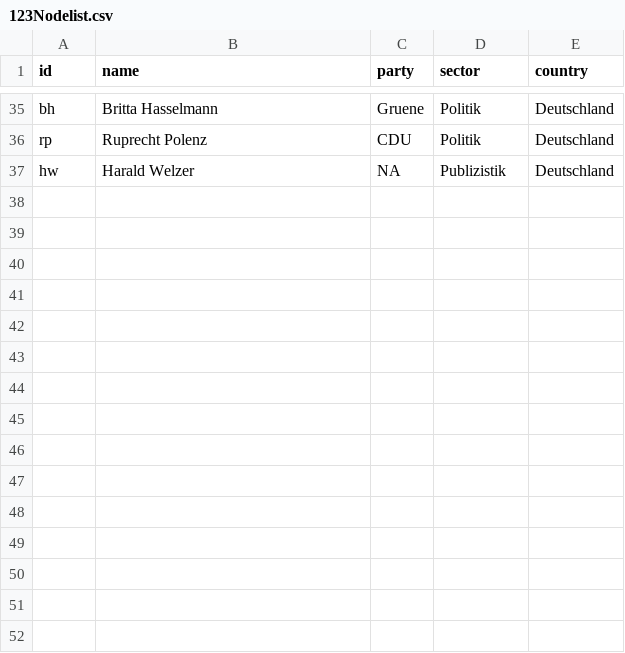
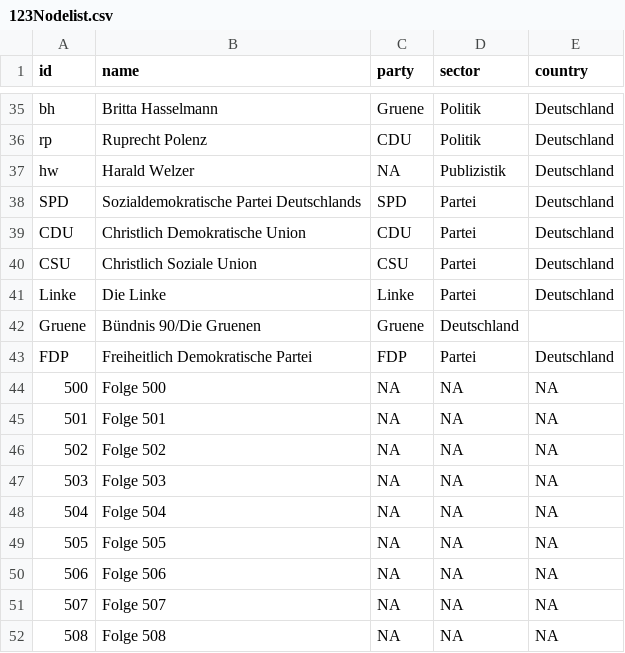
Before and after one commit to Flooo01/Annewill, a CSV file: 123Nodelist.csv, drawn as a sheet; only a part is shown, gaps mark what is left out.

Commit message:
Update 123Nodelist.csv

```diff
--- a/123Nodelist.csv
+++ b/123Nodelist.csv
@@ -37 +37,16 @@ rp,Ruprecht Polenz,CDU,Politik,Deutschland
 hw,Harald Welzer,NA,Publizistik,Deutschland
+SPD,Sozialdemokratische Partei Deutschlands,SPD,Partei,Deutschland
+CDU,Christlich Demokratische Union,CDU,Partei,Deutschland
+CSU,Christlich Soziale Union,CSU,Partei,Deutschland
+Linke,Die Linke,Linke,Partei,Deutschland
+Gruene,Bündnis 90/Die Gruenen,Gruene,Deutschland
+FDP,Freiheitlich Demokratische Partei,FDP,Partei,Deutschland
+500,Folge 500,NA,NA,NA
+501,Folge 501,NA,NA,NA
+502,Folge 502,NA,NA,NA
+503,Folge 503,NA,NA,NA
+504,Folge 504,NA,NA,NA
+505,Folge 505,NA,NA,NA
+506,Folge 506,NA,NA,NA
+507,Folge 507,NA,NA,NA
+508,Folge 508,NA,NA,NA
```
